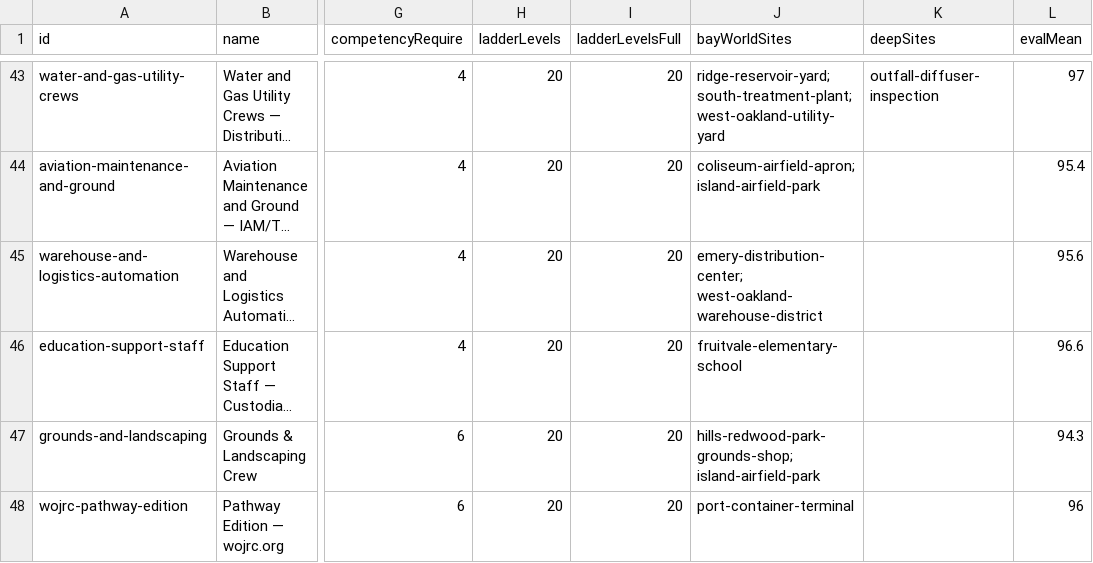
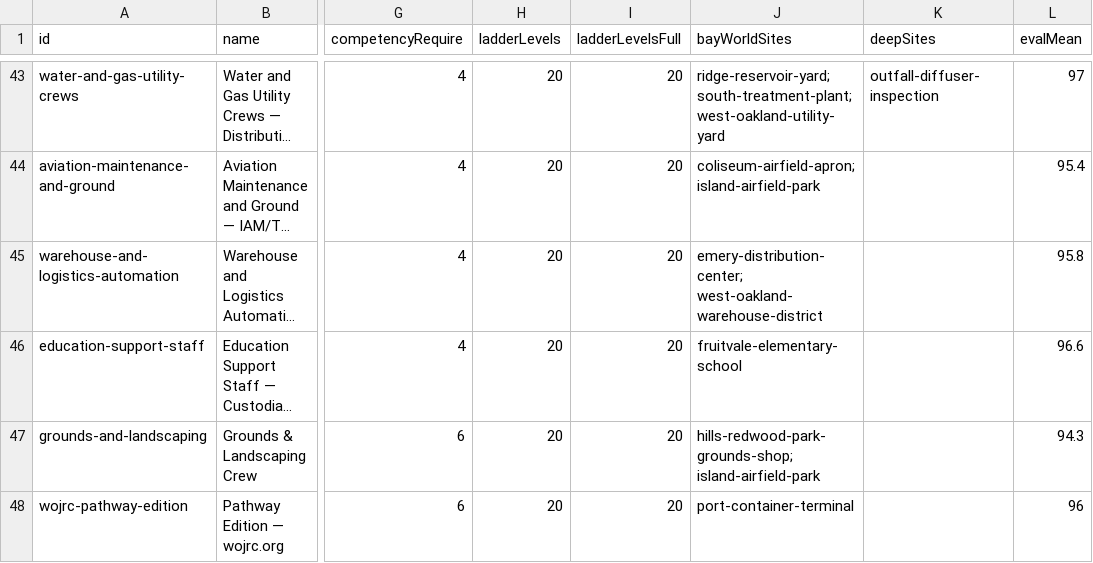
Before and after one commit to AGIFutureFoundation/vr-safety-training, a CSV file: docs/investor/programmes.csv, drawn as a sheet; only a part is shown, gaps mark what is left out; long unchanged cells end in …; the diff names each change by its address in the sheet, - before the commit and + after, or states it on an @@ line.

```diff
--- a/docs/investor/programmes.csv
+++ b/docs/investor/programmes.csv
-L45 (evalMean): 95.6
+L45 (evalMean): 95.8
```
Also changed, not shown: docs/investor/stations.csv, 4 other files.
